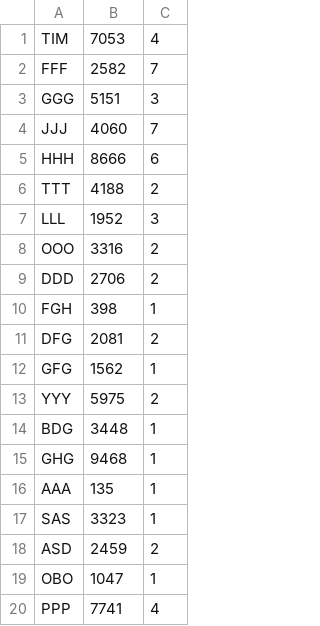
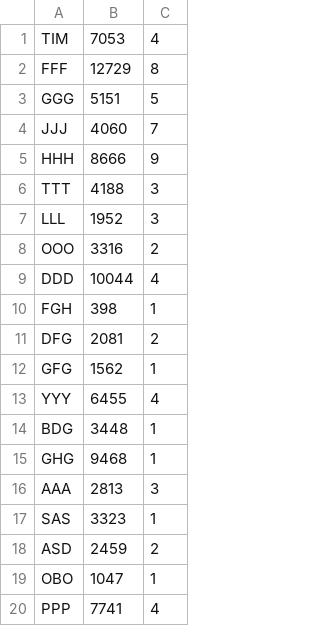
Before and after one commit to sugnaigiul/Pyserial-pygame_rhythm-game, a CSV file: src/player_data.csv, drawn as a sheet; only a part is shown; the diff covers the shown part only.

```diff
--- a/src/player_data.csv
+++ b/src/player_data.csv
@@ -1,10 +1,10 @@
 TIM,7053,4
-FFF,2582,7
-GGG,5151,3
+FFF,12729,8
+GGG,5151,5
 JJJ,4060,7
-HHH,8666,6
-TTT,4188,2
+HHH,8666,9
+TTT,4188,3
 LLL,1952,3
 OOO,3316,2
-DDD,2706,2
+DDD,10044,4
 FGH,398,1
@@ -12,6 +12,6 @@ DFG,2081,2
 GFG,1562,1
-YYY,5975,2
+YYY,6455,4
 BDG,3448,1
 GHG,9468,1
-AAA,135,1
+AAA,2813,3
 SAS,3323,1
```
Also changed, not shown: 14 added rows elsewhere in this file, 2 other files.
